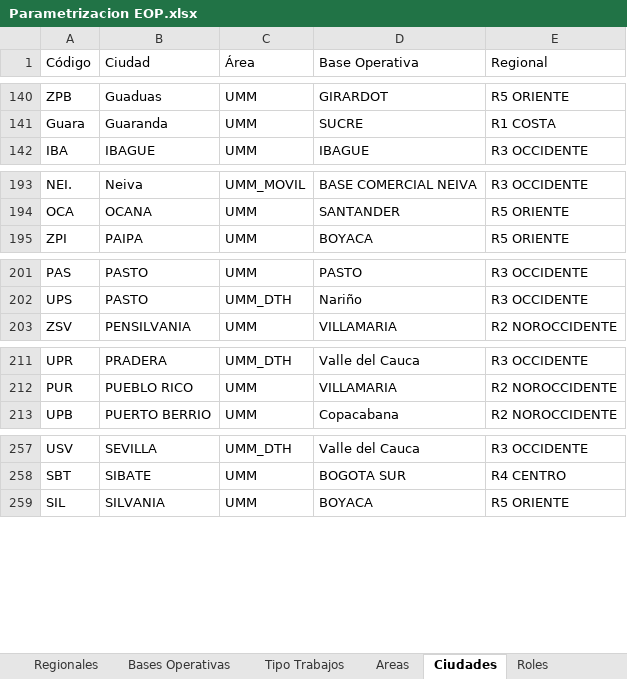
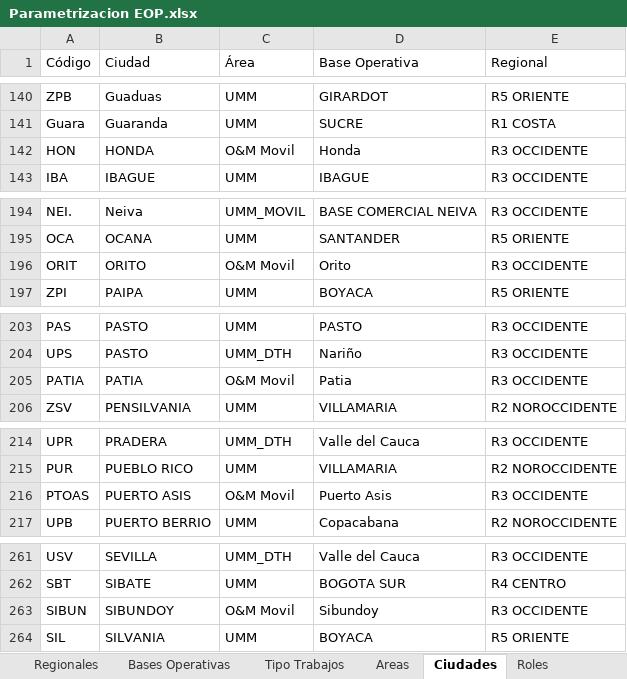
Before and after one commit to camiloleon/Validador_EOP, an Excel workbook: Parametros/Parametrizacion EOP.xlsx, sheet Ciudades, drawn as a sheet; only a part is shown, gaps mark what is left out; values as stored, in another font and other column widths than the file's, no borders; the diff names each change by its address in the sheet, - before the commit and + after, or states it on an @@ line.

```diff
--- a/Parametros/Parametrizacion EOP.xlsx (sheet Ciudades)
+++ b/Parametros/Parametrizacion EOP.xlsx (sheet Ciudades)
+row 142: HON | HONDA | O&M Movil | Honda | R3 OCCIDENTE
+row 196: ORIT | ORITO | O&M Movil | Orito | R3 OCCIDENTE
+row 205: PATIA | PATIA | O&M Movil | Patia | R3 OCCIDENTE
+row 216: PTOAS | PUERTO ASIS | O&M Movil | Puerto Asis | R3 OCCIDENTE
+row 263: SIBUN | SIBUNDOY | O&M Movil | Sibundoy | R3 OCCIDENTE
```
Also changed, not shown: sheet Tipo Trabajos, sheet Bases Operativas, 6 other files.
